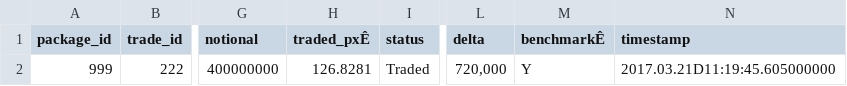
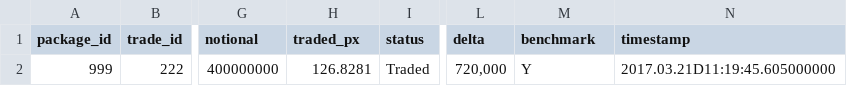
Before and after one commit to sumituk1/quantlib_wierdness, a CSV file: resources/unhedged_markout_tests/trades_NaN_test.csv, drawn as a sheet; only a part is shown, gaps mark what is left out; the diff names each change by its address in the sheet, - before the commit and + after, or states it on an @@ line.

Commit message:
Unit test fixes

```diff
--- a/resources/unhedged_markout_tests/trades_NaN_test.csv
+++ b/resources/unhedged_markout_tests/trades_NaN_test.csv
-H1: traded_pxÊ
+H1: traded_px
-M1: benchmarkÊ
+M1: benchmark
```
Also changed, not shown: 1 other file.
